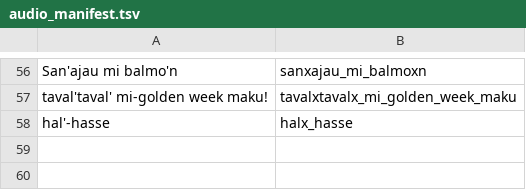
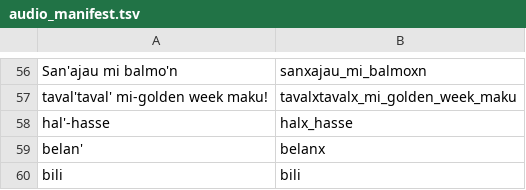
Before and after one commit to ctotsai-hub/basay-tw, a TSV file: scripts/audio_manifest.tsv, drawn as a sheet; only a part is shown, gaps mark what is left out.

Commit message:
Daily 2026-05-03 bili

```diff
--- a/scripts/audio_manifest.tsv
+++ b/scripts/audio_manifest.tsv
@@ -58 +58,3 @@ taval'taval' mi-golden week maku!	tavalxtavalx_mi_golden_week_maku
 hal'-hasse	halx_hasse
+belan'	belanx
+bili	bili
```
Also changed, not shown: 5 other files.
